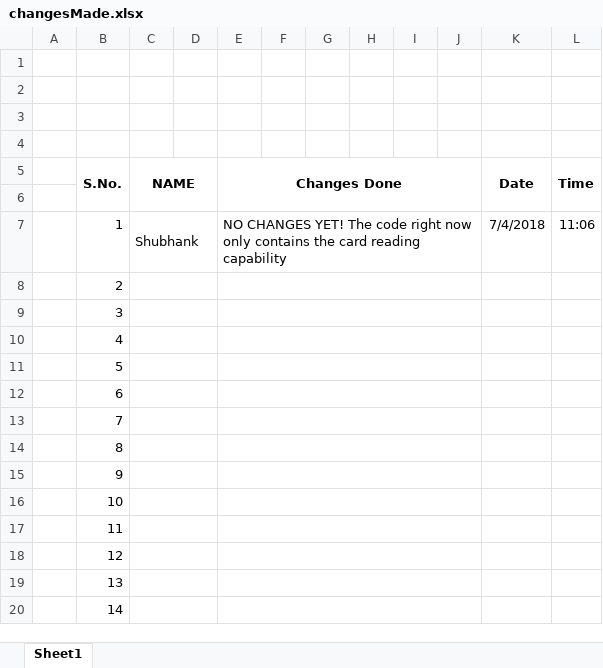
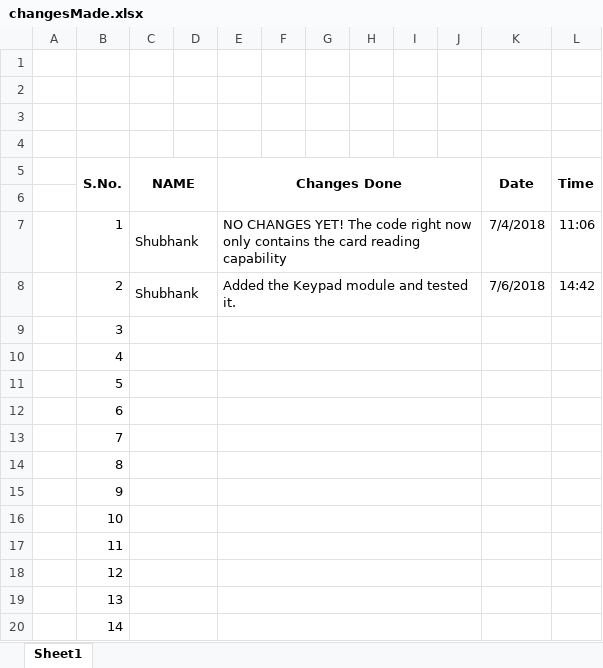
Before and after one commit to Shubhankt1/DoorLock, an Excel workbook: changesMade.xlsx, sheet Sheet1, drawn as a sheet; values as stored, in another font and other column widths than the file's, no borders; the diff names each change by its address in the sheet, - before the commit and + after, or states it on an @@ line.

Commit message:
updated changesMade
added the entry

```diff
--- a/changesMade.xlsx (sheet Sheet1)
+++ b/changesMade.xlsx (sheet Sheet1)
-C8 (NAME): (empty)
+C8 (NAME): Shubhank
-E8 (Changes Done): (empty)
+E8 (Changes Done): Added the Keypad module and tested it.
-K8 (Date): (empty)
+K8 (Date): 7/6/2018
-L8 (Time): (empty)
+L8 (Time): 14:42
```
